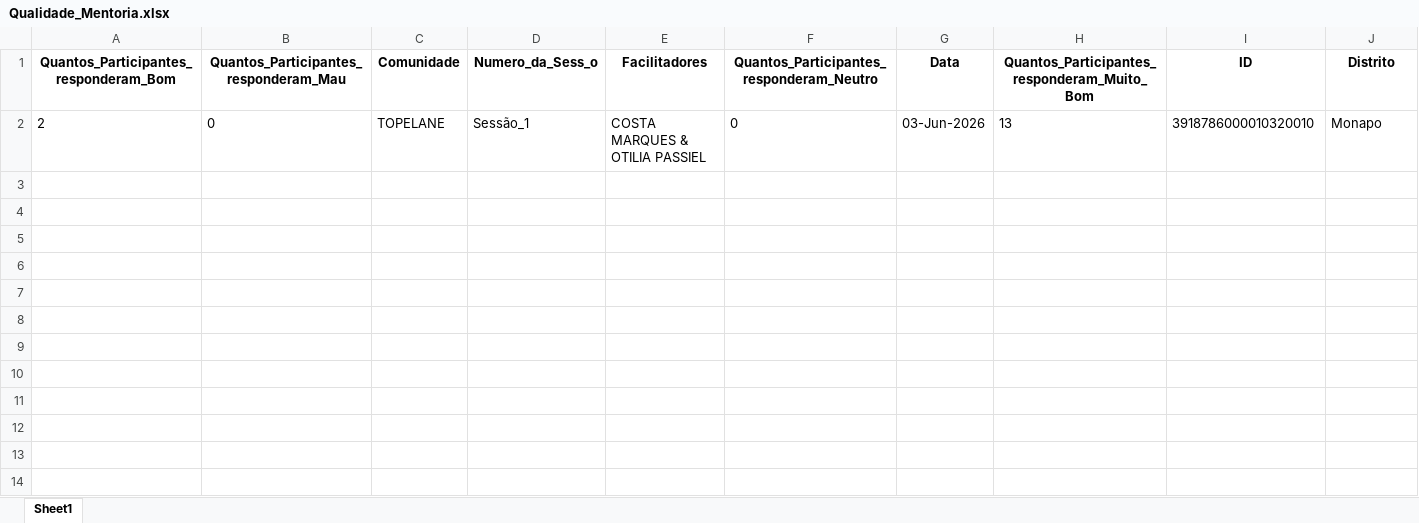
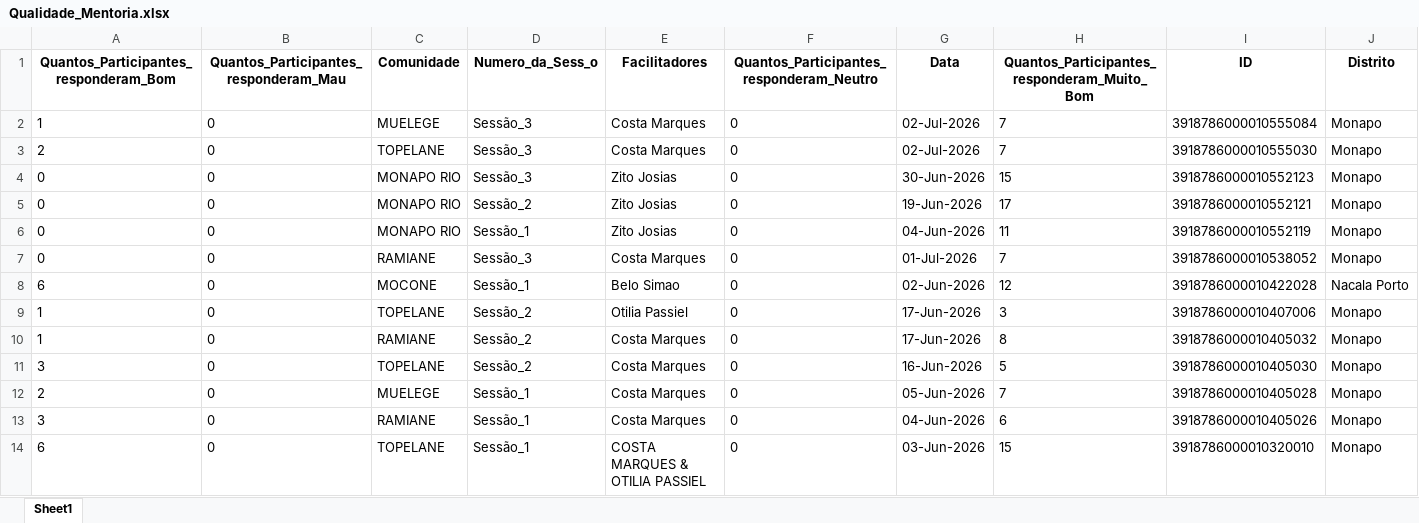
Before and after one commit to muvamis/dash_nexus_c1_2026, an Excel workbook: Qualidade_Mentoria.xlsx, sheet Sheet1, drawn as a sheet; only a part is shown; values as stored, in another font and other column widths than the file's, no borders; addresses are those after the commit; rows hold the shown columns only; the diff names each change by its address in the sheet, - before the commit and + after, or states it on an @@ line.

```diff
--- a/Qualidade_Mentoria.xlsx (sheet Sheet1)
+++ b/Qualidade_Mentoria.xlsx (sheet Sheet1)
+row 2: 1 | 0 | MUELEGE | Sessão_3 | Costa Marques | 0 | 02-Jul-2026 | 7 | 3918786000010555084 | Monapo
-D3 (Numero_da_Sess_o): Sessão_1
+D3 (Numero_da_Sess_o): Sessão_3
-E3 (Facilitadores): COSTA MARQUES & OTILIA PASSIEL
+E3 (Facilitadores): Costa Marques
-G3 (Data): 03-Jun-2026
+G3 (Data): 02-Jul-2026
-H3: 13
+H3: 7
-I3 (ID): 3918786000010320010
+I3 (ID): 3918786000010555030
+row 4: 0 | 0 | MONAPO RIO | Sessão_3 | Zito Josias | 0 | 30-Jun-2026 | 15 | 3918786000010552123 | Monapo
+row 5: 0 | 0 | MONAPO RIO | Sessão_2 | Zito Josias | 0 | 19-Jun-2026 | 17 | 3918786000010552121 | Monapo
+row 6: 0 | 0 | MONAPO RIO | Sessão_1 | Zito Josias | 0 | 04-Jun-2026 | 11 | 3918786000010552119 | Monapo
+row 7: 0 | 0 | RAMIANE | Sessão_3 | Costa Marques | 0 | 01-Jul-2026 | 7 | 3918786000010538052 | Monapo
+row 8: 6 | 0 | MOCONE | Sessão_1 | Belo Simao | 0 | 02-Jun-2026 | 12 | 3918786000010422028 | Nacala Porto
+row 9: 1 | 0 | TOPELANE | Sessão_2 | Otilia Passiel | 0 | 17-Jun-2026 | 3 | 3918786000010407006 | Monapo
+row 10: 1 | 0 | RAMIANE | Sessão_2 | Costa Marques | 0 | 17-Jun-2026 | 8 | 3918786000010405032 | Monapo
+row 11: 3 | 0 | TOPELANE | Sessão_2 | Costa Marques | 0 | 16-Jun-2026 | 5 | 3918786000010405030 | Monapo
+row 12: 2 | 0 | MUELEGE | Sessão_1 | Costa Marques | 0 | 05-Jun-2026 | 7 | 3918786000010405028 | Monapo
+row 13: 3 | 0 | RAMIANE | Sessão_1 | Costa Marques | 0 | 04-Jun-2026 | 6 | 3918786000010405026 | Monapo
+row 14: 6 | 0 | TOPELANE | Sessão_1 | COSTA MARQUES & OTILIA PASSIEL | 0 | 03-Jun-2026 | 15 | 3918786000010320010 | Monapo
```
Also changed, not shown: Acompanhamento_Sessoes_Nexus.xlsx, Perfil_Mentoria.xlsx, 5 other files.
